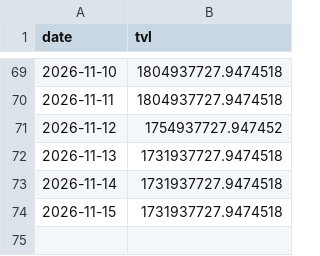
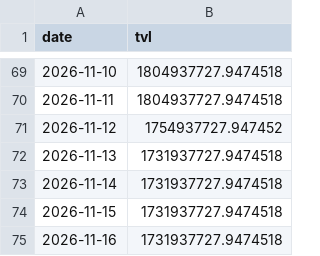
Before and after one commit to Emmmawo/trading_data_track, a CSV file: data/processed/rwa_top_bsc-usyc-0x8d0fa2.csv, drawn as a sheet; only a part is shown, gaps mark what is left out; the diff names each change by its address in the sheet, - before the commit and + after, or states it on an @@ line.

```diff
--- a/data/processed/rwa_top_bsc-usyc-0x8d0fa2.csv
+++ b/data/processed/rwa_top_bsc-usyc-0x8d0fa2.csv
+row 75: 2026-11-16 | 1731937727.9474518
```
Also changed, not shown: data/processed/rwa_top_ethereum-paxg-0x458048.csv, data/processed/rwa_top_ethereum-usdy-0x96f6ef.csv, 16 other files.
